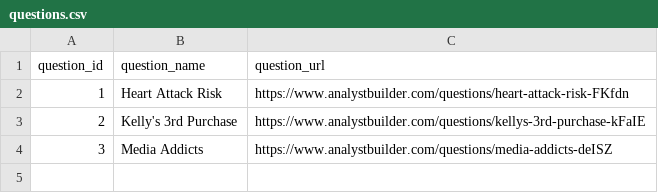
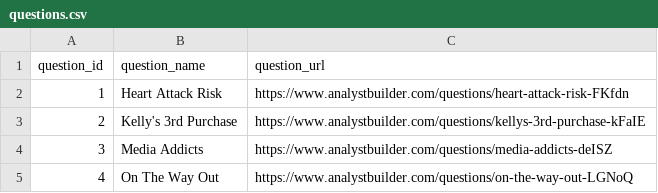
Before and after one commit to jespervb7/SQL-Interview-Questions, a CSV file: 09_datastorage/questions.csv, drawn as a sheet.

Commit message:
Finished another interview question

```diff
--- a/09_datastorage/questions.csv
+++ b/09_datastorage/questions.csv
@@ -4 +4,2 @@ question_id,question_name,question_url
 3,Media Addicts,https://www.analystbuilder.com/questions/media-addicts-deISZ
+4,On The Way Out,https://www.analystbuilder.com/questions/on-the-way-out-LGNoQ
```
Also changed, not shown: 2 other files.
